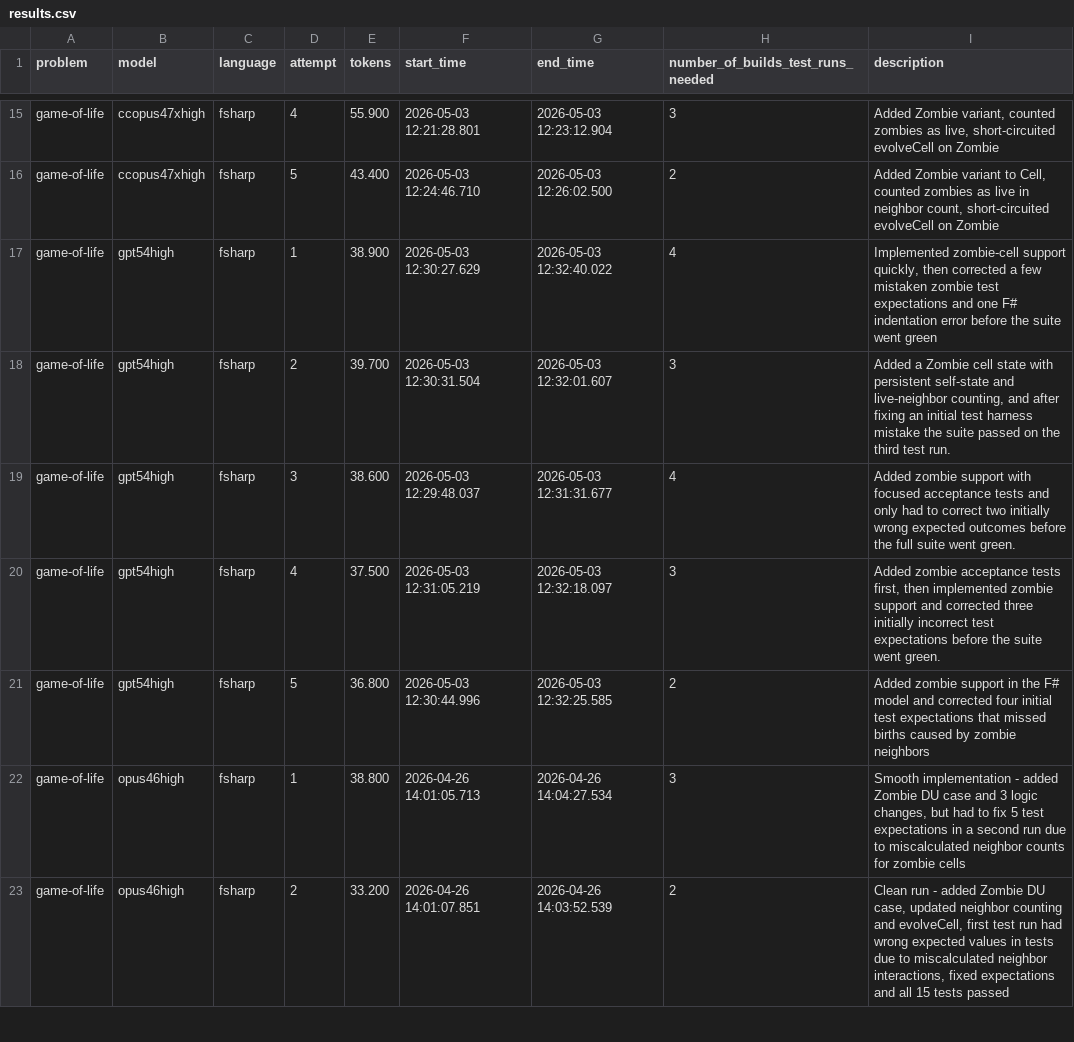
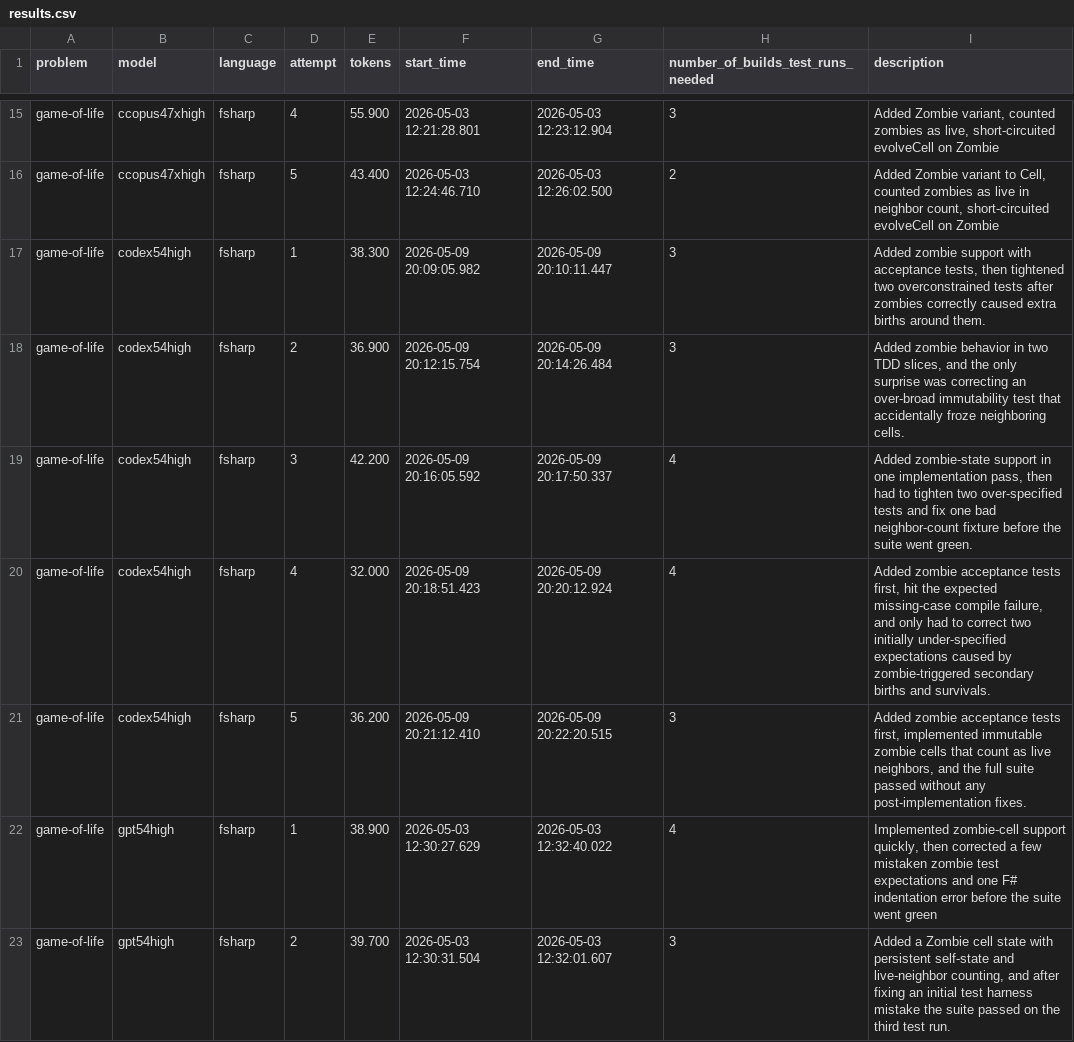
Before and after one commit to jovaneyck/lang-comp, a CSV file: results.csv, drawn as a sheet; only a part is shown, gaps mark what is left out; the shorter side is filled out with more unchanged rows; the diff names each change by its address in the sheet, - before the commit and + after, or states it on an @@ line.

Commit message:
codex + gpt54 bench

```diff
--- a/results.csv
+++ b/results.csv
+row 17: game-of-life | codex54high | fsharp | 1 | 38.300 | 2026-05-09 20:09:05.982 | 2026-05-09 20:10:11.447 | 3 | Added zombie support with acceptance tests, then tightened two overconstrained tests after zombies correctly caused extra births around them.
+row 18: game-of-life | codex54high | fsharp | 2 | 36.900 | 2026-05-09 20:12:15.754 | 2026-05-09 20:14:26.484 | 3 | Added zombie behavior in two TDD slices, and the only surprise was correcting an over-broad immutability test that accidentally froze neighboring cells.
+row 19: game-of-life | codex54high | fsharp | 3 | 42.200 | 2026-05-09 20:16:05.592 | 2026-05-09 20:17:50.337 | 4 | Added zombie-state support in one implementation pass, then had to tighten two over-specified tests and fix one bad neighbor-count fixture before the suite went green.
+row 20: game-of-life | codex54high | fsharp | 4 | 32.000 | 2026-05-09 20:18:51.423 | 2026-05-09 20:20:12.924 | 4 | Added zombie acceptance tests first, hit the expected missing-case compile failure, and only had to correct two initially under-specified expectations caused by zombie-triggered secondary births and survivals.
+row 21: game-of-life | codex54high | fsharp | 5 | 36.200 | 2026-05-09 20:21:12.410 | 2026-05-09 20:22:20.515 | 3 | Added zombie acceptance tests first, implemented immutable zombie cells that count as live neighbors, and the full suite passed without any post-implementation fixes.
```
Also changed, not shown: 27 other files.
